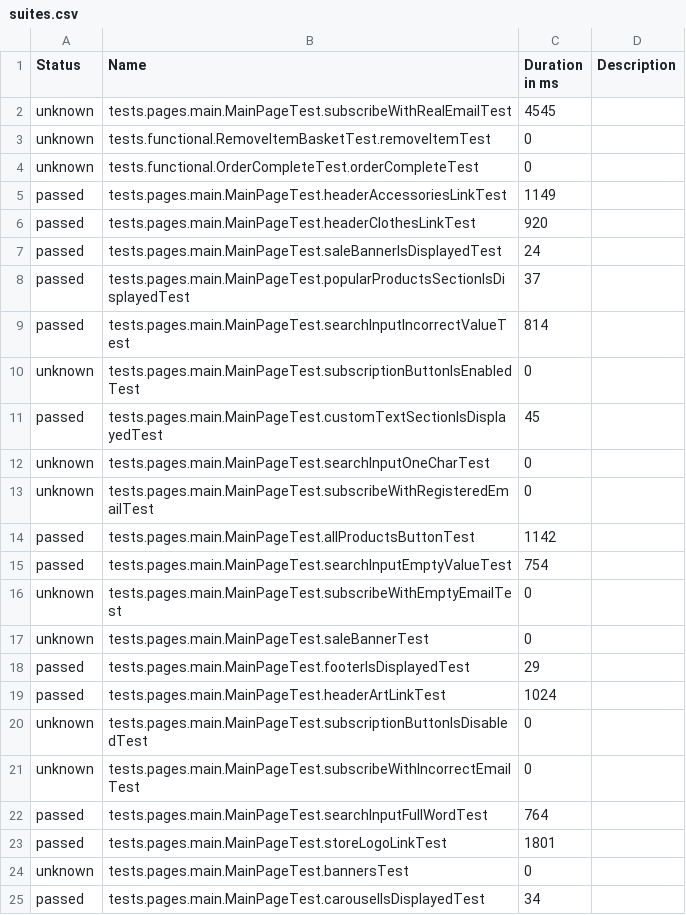
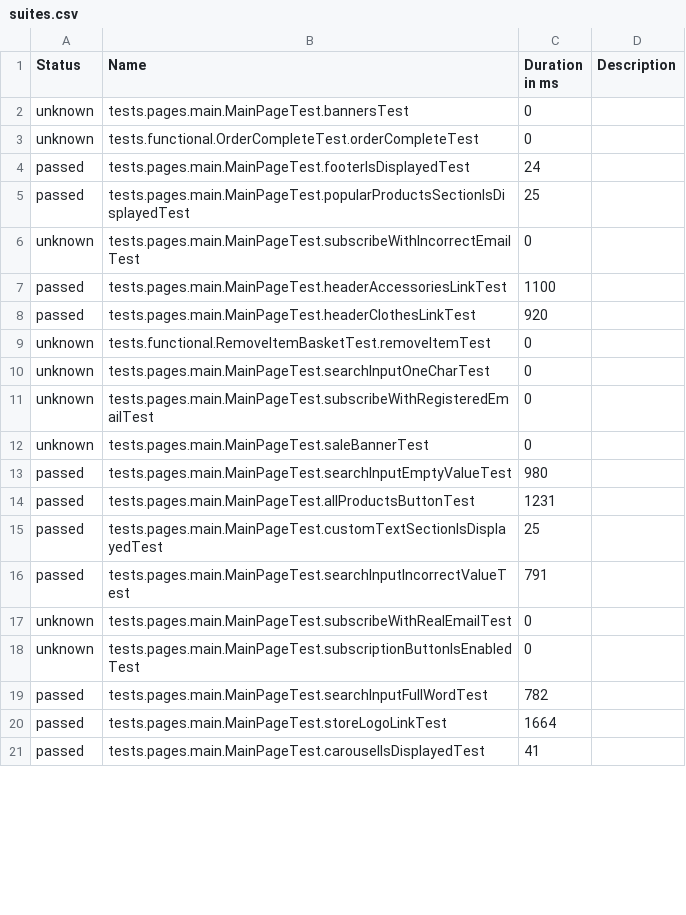
Before and after one commit to Pr1awrence/automation-test-store, a CSV file: docs/data/suites.csv, drawn as a sheet; only a part is shown; the diff covers the shown part only.

Commit message:
Publishing Allure Test Results - Build: ${env.BUILD_NUMBER}, Started at: ${env.BUILD_START_TIME}, Duration: ${env.TEST_DURATION} ms

```diff
--- a/docs/data/suites.csv
+++ b/docs/data/suites.csv
@@ -1,25 +1,21 @@
 "Status","Name","Duration in ms","Description"
-"unknown","tests.pages.main.MainPageTest.subscribeWithRealEmailTest","4545",""
+"unknown","tests.pages.main.MainPageTest.bannersTest","0",""
+"unknown","tests.functional.OrderCompleteTest.orderCompleteTest","0",""
+"passed","tests.pages.main.MainPageTest.footerIsDisplayedTest","24",""
+"passed","tests.pages.main.MainPageTest.popularProductsSectionIsDisplayedTest","25",""
+"unknown","tests.pages.main.MainPageTest.subscribeWithIncorrectEmailTest","0",""
+"passed","tests.pages.main.MainPageTest.headerAccessoriesLinkTest","1100",""
+"passed","tests.pages.main.MainPageTest.headerClothesLinkTest","920",""
 "unknown","tests.functional.RemoveItemBasketTest.removeItemTest","0",""
-"unknown","tests.functional.OrderCompleteTest.orderCompleteTest","0",""
-"passed","tests.pages.main.MainPageTest.headerAccessoriesLinkTest","1149",""
-"passed","tests.pages.main.MainPageTest.headerClothesLinkTest","920",""
-"passed","tests.pages.main.MainPageTest.saleBannerIsDisplayedTest","24",""
-"passed","tests.pages.main.MainPageTest.popularProductsSectionIsDisplayedTest","37",""
-"passed","tests.pages.main.MainPageTest.searchInputIncorrectValueTest","814",""
-"unknown","tests.pages.main.MainPageTest.subscriptionButtonIsEnabledTest","0",""
-"passed","tests.pages.main.MainPageTest.customTextSectionIsDisplayedTest","45",""
 "unknown","tests.pages.main.MainPageTest.searchInputOneCharTest","0",""
 "unknown","tests.pages.main.MainPageTest.subscribeWithRegisteredEmailTest","0",""
-"passed","tests.pages.main.MainPageTest.allProductsButtonTest","1142",""
-"passed","tests.pages.main.MainPageTest.searchInputEmptyValueTest","754",""
-"unknown","tests.pages.main.MainPageTest.subscribeWithEmptyEmailTest","0",""
 "unknown","tests.pages.main.MainPageTest.saleBannerTest","0",""
-"passed","tests.pages.main.MainPageTest.footerIsDisplayedTest","29",""
-"passed","tests.pages.main.MainPageTest.headerArtLinkTest","1024",""
-"unknown","tests.pages.main.MainPageTest.subscriptionButtonIsDisabledTest","0",""
-"unknown","tests.pages.main.MainPageTest.subscribeWithIncorrectEmailTest","0",""
-"passed","tests.pages.main.MainPageTest.searchInputFullWordTest","764",""
-"passed","tests.pages.main.MainPageTest.storeLogoLinkTest","1801",""
-"unknown","tests.pages.main.MainPageTest.bannersTest","0",""
-"passed","tests.pages.main.MainPageTest.carouselIsDisplayedTest","34",""
+"passed","tests.pages.main.MainPageTest.searchInputEmptyValueTest","980",""
+"passed","tests.pages.main.MainPageTest.allProductsButtonTest","1231",""
+"passed","tests.pages.main.MainPageTest.customTextSectionIsDisplayedTest","25",""
+"passed","tests.pages.main.MainPageTest.searchInputIncorrectValueTest","791",""
+"unknown","tests.pages.main.MainPageTest.subscribeWithRealEmailTest","0",""
+"unknown","tests.pages.main.MainPageTest.subscriptionButtonIsEnabledTest","0",""
+"passed","tests.pages.main.MainPageTest.searchInputFullWordTest","782",""
+"passed","tests.pages.main.MainPageTest.storeLogoLinkTest","1664",""
+"passed","tests.pages.main.MainPageTest.carouselIsDisplayedTest","41",""
```
Also changed, not shown: 4 added rows elsewhere in this file, 37 other files.
